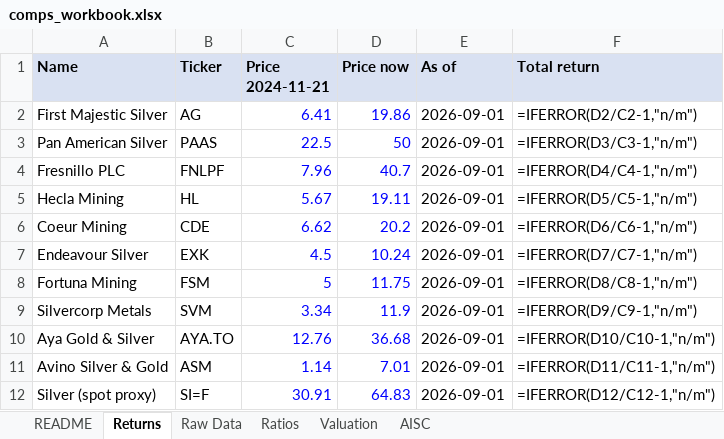
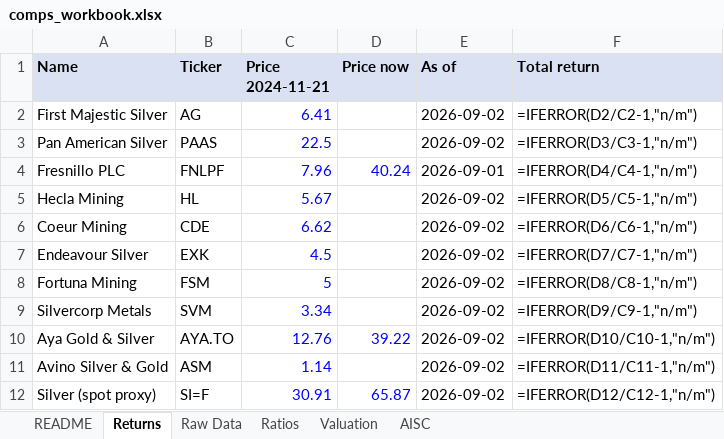
Before and after one commit to yalchinnijat/metals-mining-research, an Excel workbook: 02-data-engine/comps_workbook.xlsx, sheet Returns, drawn as a sheet; values as stored, in another font and other column widths than the file's, no borders; formulas without a stored value are shown as written; the diff names each change by its address in the sheet, - before the commit and + after, or states it on an @@ line.

```diff
--- a/02-data-engine/comps_workbook.xlsx (sheet Returns)
+++ b/02-data-engine/comps_workbook.xlsx (sheet Returns)
-D2 (Price now): 19.86
+D2 (Price now): (empty)
-E2:E3 (As of): 2026-09-01
+E2:E3 (As of): 2026-09-02
-D3 (Price now): 50
+D3 (Price now): (empty)
-D4 (Price now): 40.7
+D4 (Price now): 40.24
-D5 (Price now): 19.11
+D5 (Price now): (empty)
-E5:E12 (As of): 2026-09-01
+E5:E12 (As of): 2026-09-02
-D6 (Price now): 20.2
+D6 (Price now): (empty)
-D7 (Price now): 10.24
+D7 (Price now): (empty)
-D8 (Price now): 11.75
+D8 (Price now): (empty)
-D9 (Price now): 11.9
+D9 (Price now): (empty)
-D10 (Price now): 36.68
+D10 (Price now): 39.22
-D11 (Price now): 7.01
+D11 (Price now): (empty)
-D12 (Price now): 64.83
+D12 (Price now): 65.87
```
Also changed, not shown: sheet Valuation, sheet README, 1 other file.
